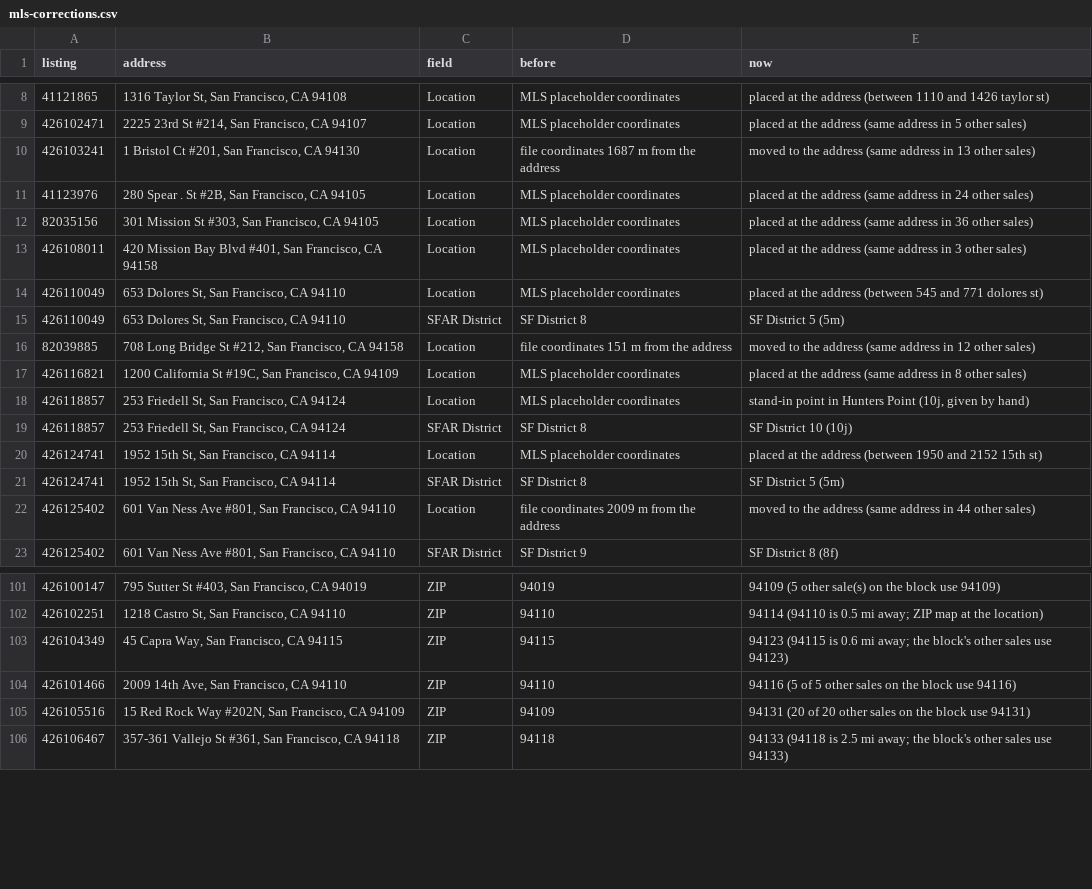
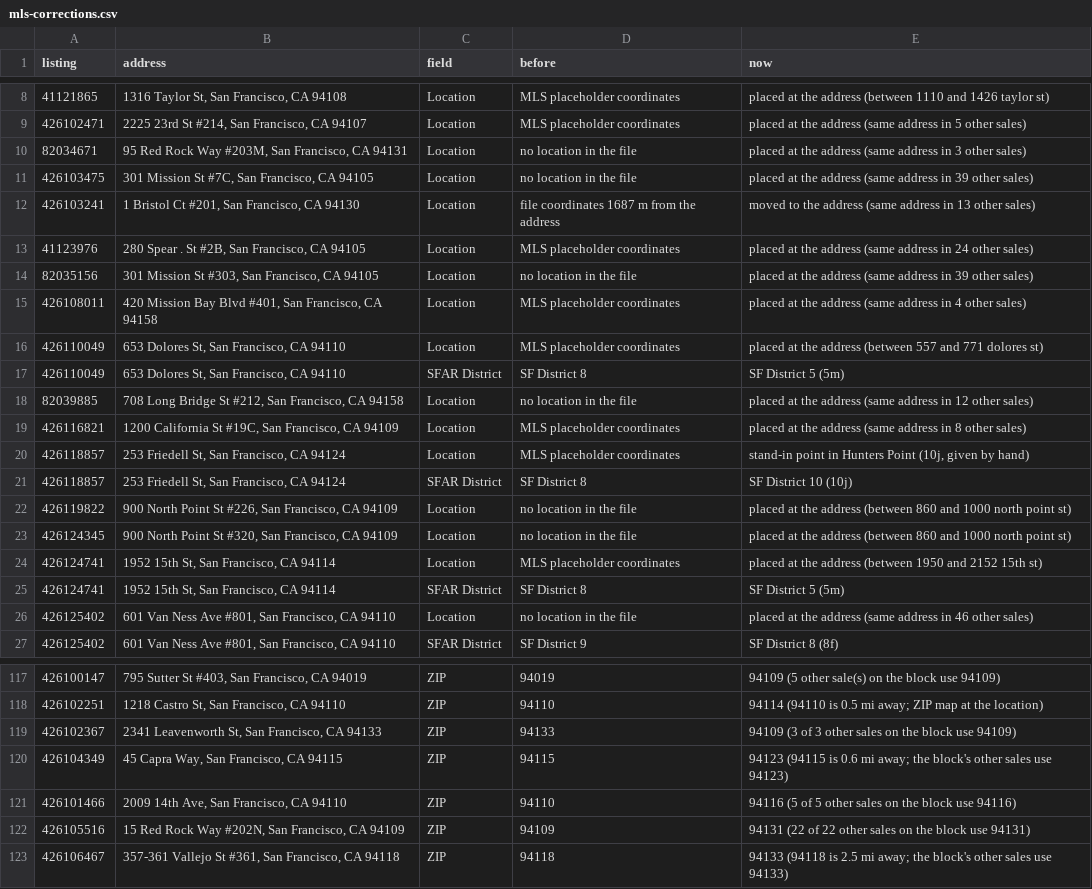
Before and after one commit to chuckheaver/opscast, a CSV file: data/mls-corrections.csv, drawn as a sheet; only a part is shown, gaps mark what is left out; the diff covers the shown part only.

```diff
--- a/data/mls-corrections.csv
+++ b/data/mls-corrections.csv
@@ -9,9 +9,11 @@ listing,address,field,before,now
 426102471,"2225 23rd St #214, San Francisco, CA 94107",Location,MLS placeholder coordinates,placed at the address (same address in 5 other sales)
+82034671,"95 Red Rock Way #203M, San Francisco, CA 94131",Location,no location in the file,placed at the address (same address in 3 other sales)
+426103475,"301 Mission St #7C, San Francisco, CA 94105",Location,no location in the file,placed at the address (same address in 39 other sales)
 426103241,"1 Bristol Ct #201, San Francisco, CA 94130",Location,file coordinates 1687 m from the address,moved to the address (same address in 13 other sales)
 41123976,"280 Spear . St #2B, San Francisco, CA 94105",Location,MLS placeholder coordinates,placed at the address (same address in 24 other sales)
-82035156,"301 Mission St #303, San Francisco, CA 94105",Location,MLS placeholder coordinates,placed at the address (same address in 36 other sales)
-426108011,"420 Mission Bay Blvd #401, San Francisco, CA 94158",Location,MLS placeholder coordinates,placed at the address (same address in 3 other sales)
-426110049,"653 Dolores St, San Francisco, CA 94110",Location,MLS placeholder coordinates,placed at the address (between 545 and 771 dolores st)
+82035156,"301 Mission St #303, San Francisco, CA 94105",Location,no location in the file,placed at the address (same address in 39 other sales)
+426108011,"420 Mission Bay Blvd #401, San Francisco, CA 94158",Location,MLS placeholder coordinates,placed at the address (same address in 4 other sales)
+426110049,"653 Dolores St, San Francisco, CA 94110",Location,MLS placeholder coordinates,placed at the address (between 557 and 771 dolores st)
 426110049,"653 Dolores St, San Francisco, CA 94110",SFAR District,SF District 8,SF District 5 (5m)
-82039885,"708 Long Bridge St #212, San Francisco, CA 94158",Location,file coordinates 151 m from the address,moved to the address (same address in 12 other sales)
+82039885,"708 Long Bridge St #212, San Francisco, CA 94158",Location,no location in the file,placed at the address (same address in 12 other sales)
 426116821,"1200 California St #19C, San Francisco, CA 94109",Location,MLS placeholder coordinates,placed at the address (same address in 8 other sales)
@@ -19,5 +21,7 @@ listing,address,field,before,now
 426118857,"253 Friedell St, San Francisco, CA 94124",SFAR District,SF District 8,SF District 10 (10j)
+426119822,"900 North Point St #226, San Francisco, CA 94109",Location,no location in the file,placed at the address (between 860 and 1000 north point st)
+426124345,"900 North Point St #320, San Francisco, CA 94109",Location,no location in the file,placed at the address (between 860 and 1000 north point st)
 426124741,"1952 15th St, San Francisco, CA 94114",Location,MLS placeholder coordinates,placed at the address (between 1950 and 2152 15th st)
 426124741,"1952 15th St, San Francisco, CA 94114",SFAR District,SF District 8,SF District 5 (5m)
-426125402,"601 Van Ness Ave #801, San Francisco, CA 94110",Location,file coordinates 2009 m from the address,moved to the address (same address in 44 other sales)
+426125402,"601 Van Ness Ave #801, San Francisco, CA 94110",Location,no location in the file,placed at the address (same address in 46 other sales)
 426125402,"601 Van Ness Ave #801, San Francisco, CA 94110",SFAR District,SF District 9,SF District 8 (8f)
@@ -102,5 +118,6 @@ listing,address,field,before,now
 426102251,"1218 Castro St, San Francisco, CA 94110",ZIP,94110,94114 (94110 is 0.5 mi away; ZIP map at the location)
+426102367,"2341 Leavenworth St, San Francisco, CA 94133",ZIP,94133,94109 (3 of 3 other sales on the block use 94109)
 426104349,"45 Capra Way, San Francisco, CA 94115",ZIP,94115,94123 (94115 is 0.6 mi away; the block's other sales use 94123)
 426101466,"2009 14th Ave, San Francisco, CA 94110",ZIP,94110,94116 (5 of 5 other sales on the block use 94116)
-426105516,"15 Red Rock Way #202N, San Francisco, CA 94109",ZIP,94109,94131 (20 of 20 other sales on the block use 94131)
+426105516,"15 Red Rock Way #202N, San Francisco, CA 94109",ZIP,94109,94131 (22 of 22 other sales on the block use 94131)
 426106467,"357-361 Vallejo St #361, San Francisco, CA 94118",ZIP,94118,94133 (94118 is 2.5 mi away; the block's other sales use 94133)
```
Also changed, not shown: 19 added rows, 1 removed row and 24 edited cells elsewhere in this file, data/removed-sales.csv, 19 other files.
